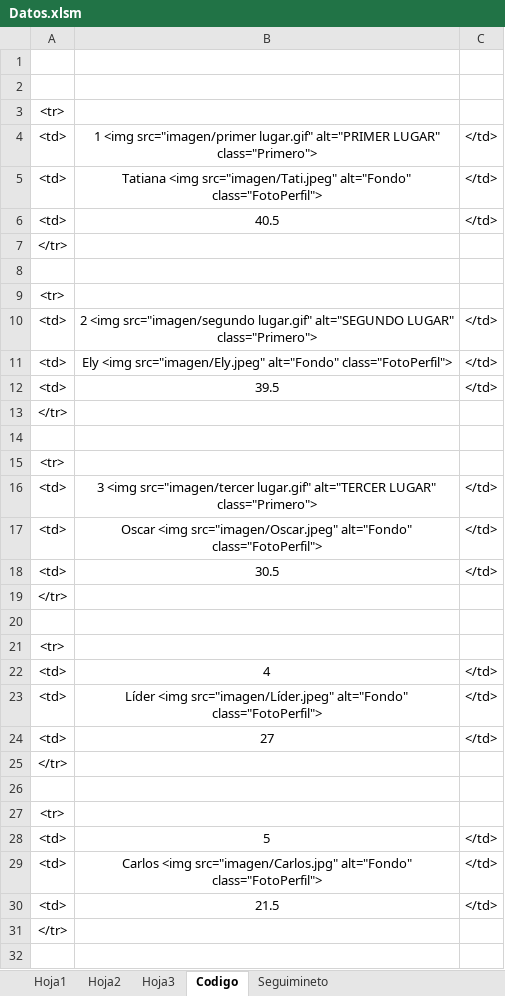
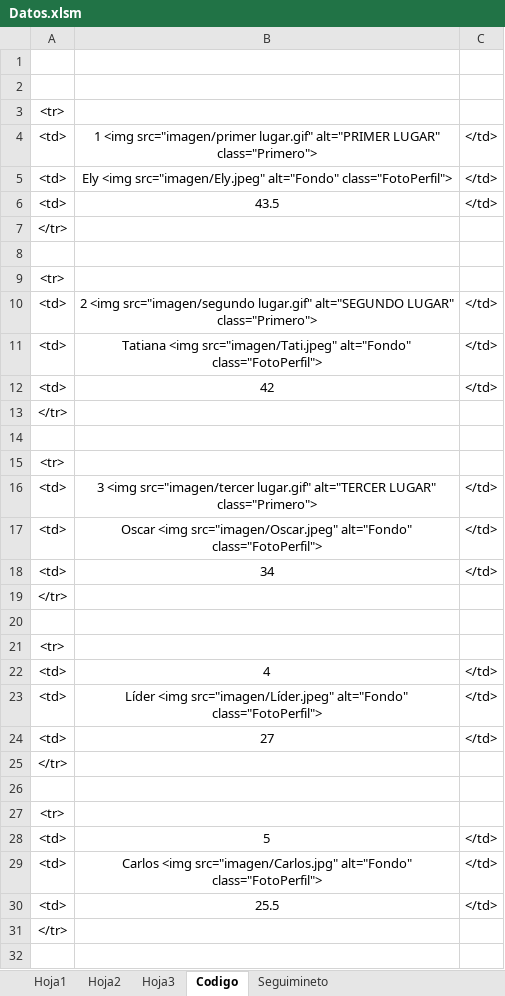
Before and after one commit to diacono81/WebLUdo, an Excel workbook: Datos.xlsm, sheet Codigo, drawn as a sheet; only a part is shown; values as stored, in another font and other column widths than the file's, no borders; removed rows and columns are numbered as before the commit, all else as after; the diff names each change by its address in the sheet, - before the commit and + after, or states it on an @@ line.

```diff
--- a/Datos.xlsm (sheet Codigo)
+++ b/Datos.xlsm (sheet Codigo)
-row 5: <td> | Tatiana <img src="imagen/Tati.jpeg" alt="Fondo" class="FotoPerfil"> | </td>
-B5: 40.5
+B5: Ely <img src="imagen/Ely.jpeg" alt="Fondo" class="FotoPerfil">
+row 6: <td> | 43.5 | </td>
-row 11: <td> | Ely <img src="imagen/Ely.jpeg" alt="Fondo" class="FotoPerfil"> | </td>
-B11: 39.5
+B11: Tatiana <img src="imagen/Tati.jpeg" alt="Fondo" class="FotoPerfil">
+row 12: <td> | 42 | </td>
-B18: 30.5
+B18: 34
-B30: 21.5
+B30: 25.5
```
Also changed, not shown: sheet Seguimineto, sheet Hoja1, 2 other files.
